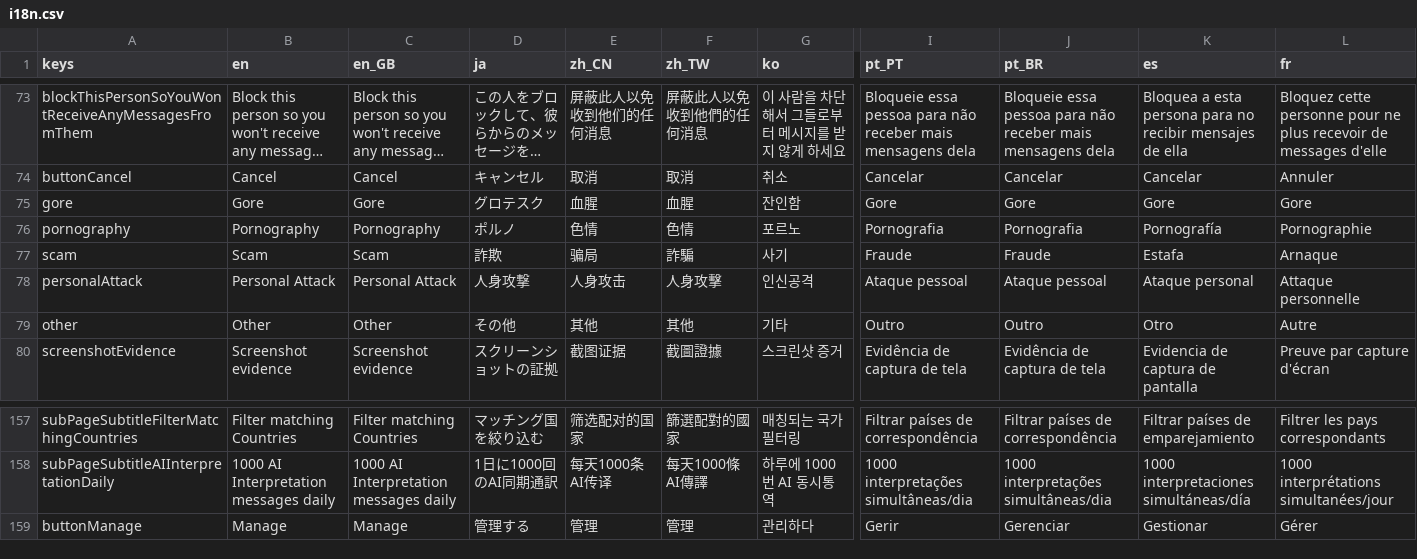
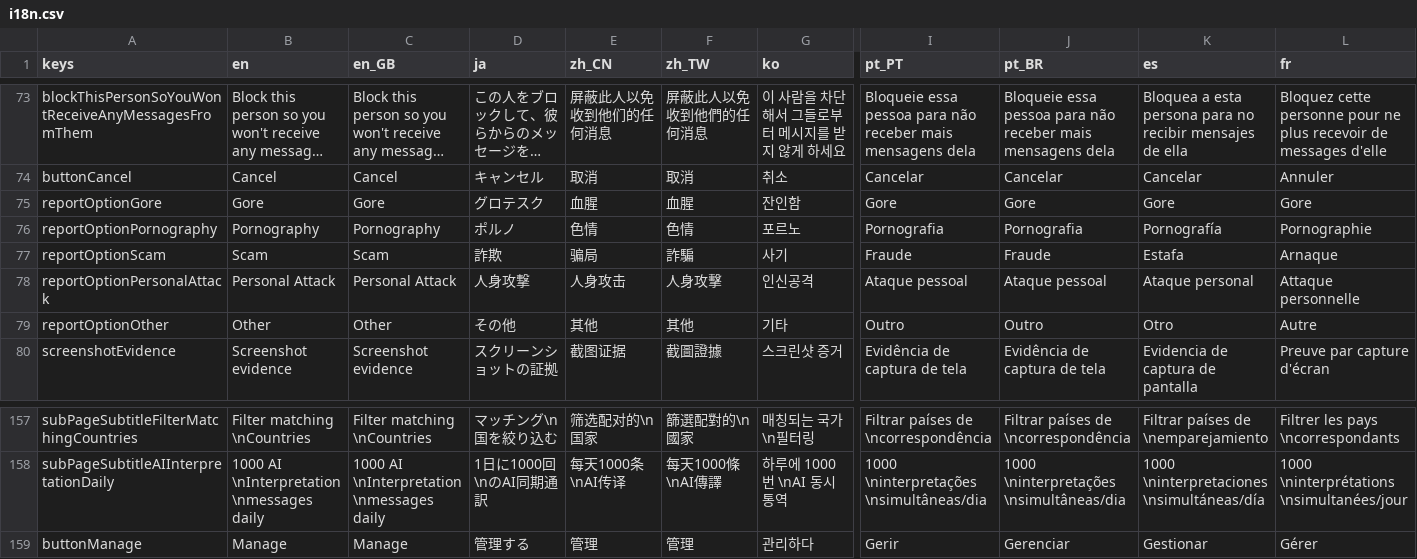
Before and after one commit to zhangyc/pixify-flutter, a CSV file: assets_dev/i18n.csv, drawn as a sheet; only a part is shown, gaps mark what is left out; long unchanged cells end in …; the diff covers the shown part only; the diff names each change by its address in the sheet, - before the commit and + after, or states it on an @@ line.

```diff
--- a/assets_dev/i18n.csv
+++ b/assets_dev/i18n.csv
-A75 (keys): gore
+A75 (keys): reportOptionGore
-A76 (keys): pornography
+A76 (keys): reportOptionPornography
-A77 (keys): scam
+A77 (keys): reportOptionScam
-A78 (keys): personalAttack
+A78 (keys): reportOptionPersonalAttack
-A79 (keys): other
+A79 (keys): reportOptionOther
-B157 (en): Filter matching Countries
+B157 (en): Filter matching \nCountries
-C157 (en_GB): Filter matching Countries
+C157 (en_GB): Filter matching \nCountries
-D157 (ja): マッチング国を絞り込む
+D157 (ja): マッチング\n国を絞り込む
-E157 (zh_CN): 筛选配对的国家
+E157 (zh_CN): 筛选配对的\n国家
-F157 (zh_TW): 篩選配對的國家
+F157 (zh_TW): 篩選配對的\n國家
-G157 (ko): 매칭되는 국가 필터링
+G157 (ko): 매칭되는 국가 \n필터링
-I157 (pt_PT): Filtrar países de correspondência
+I157 (pt_PT): Filtrar países de \ncorrespondência
-J157 (pt_BR): Filtrar países de correspondência
+J157 (pt_BR): Filtrar países de \ncorrespondência
-K157 (es): Filtrar países de emparejamiento
+K157 (es): Filtrar países de \nemparejamiento
-L157 (fr): Filtrer les pays correspondants
+L157 (fr): Filtrer les pays \ncorrespondants
-B158 (en): 1000 AI Interpretation messages daily
+B158 (en): 1000 AI \nInterpretation \nmessages daily
-C158 (en_GB): 1000 AI Interpretation messages daily
+C158 (en_GB): 1000 AI \nInterpretation \nmessages daily
-D158 (ja): 1日に1000回のAI同期通訳
+D158 (ja): 1日に1000回\nのAI同期通訳
-E158 (zh_CN): 每天1000条AI传译
+E158 (zh_CN): 每天1000条\nAI传译
-F158 (zh_TW): 每天1000條AI傳譯
+F158 (zh_TW): 每天1000條\nAI傳譯
-G158 (ko): 하루에 1000번 AI 동시통역
+G158 (ko): 하루에 1000번 \nAI 동시통역
-I158 (pt_PT): 1000 interpretações simultâneas/dia
+I158 (pt_PT): 1000 \ninterpretações \nsimultâneas/dia
-J158 (pt_BR): 1000 interpretações simultâneas/dia
+J158 (pt_BR): 1000 \ninterpretações \nsimultâneas/dia
-K158 (es): 1000 interpretaciones simultáneas/día
+K158 (es): 1000 \ninterpretaciones \nsimultáneas/día
-L158 (fr): 1000 interprétations simultanées/jour
+L158 (fr): 1000 \ninterprétations \nsimultanées/jour
```
Also changed, not shown: 36 edited cells elsewhere in this file, 46 other files.
